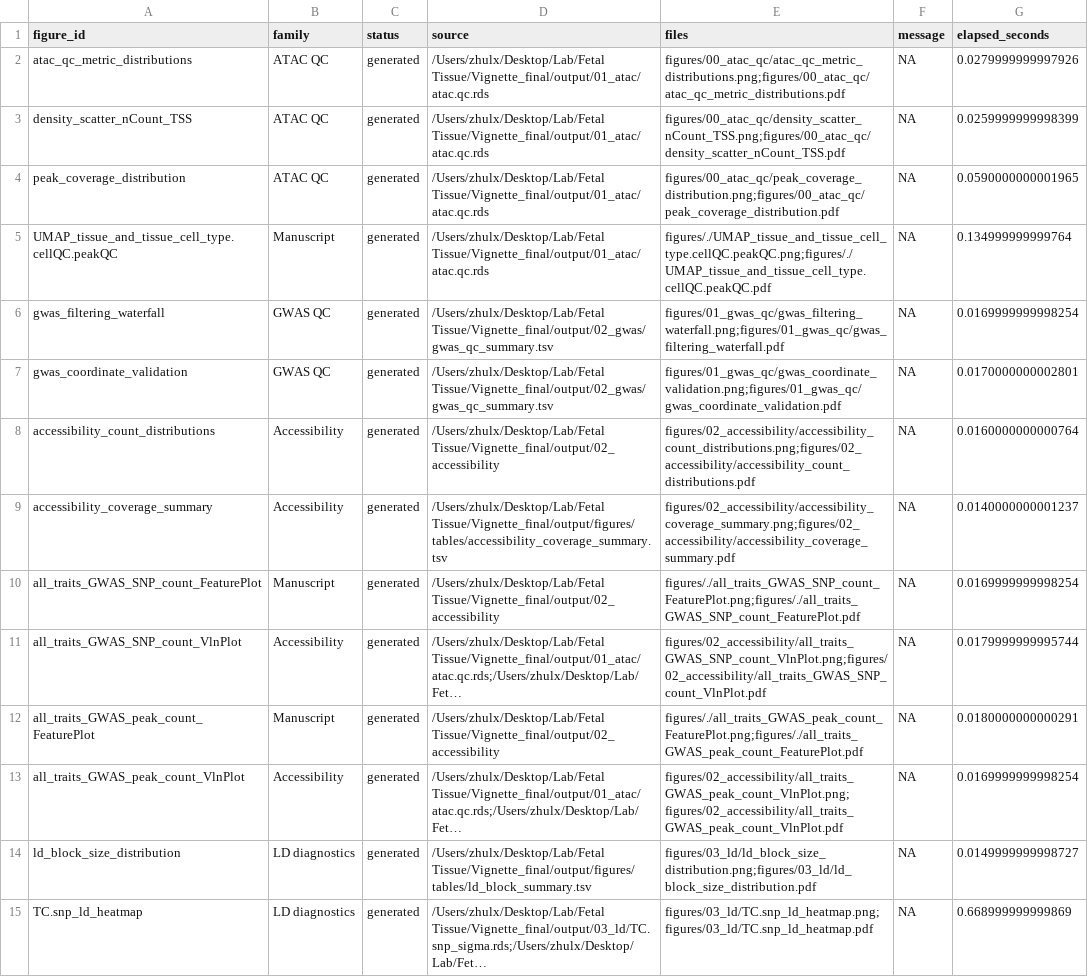
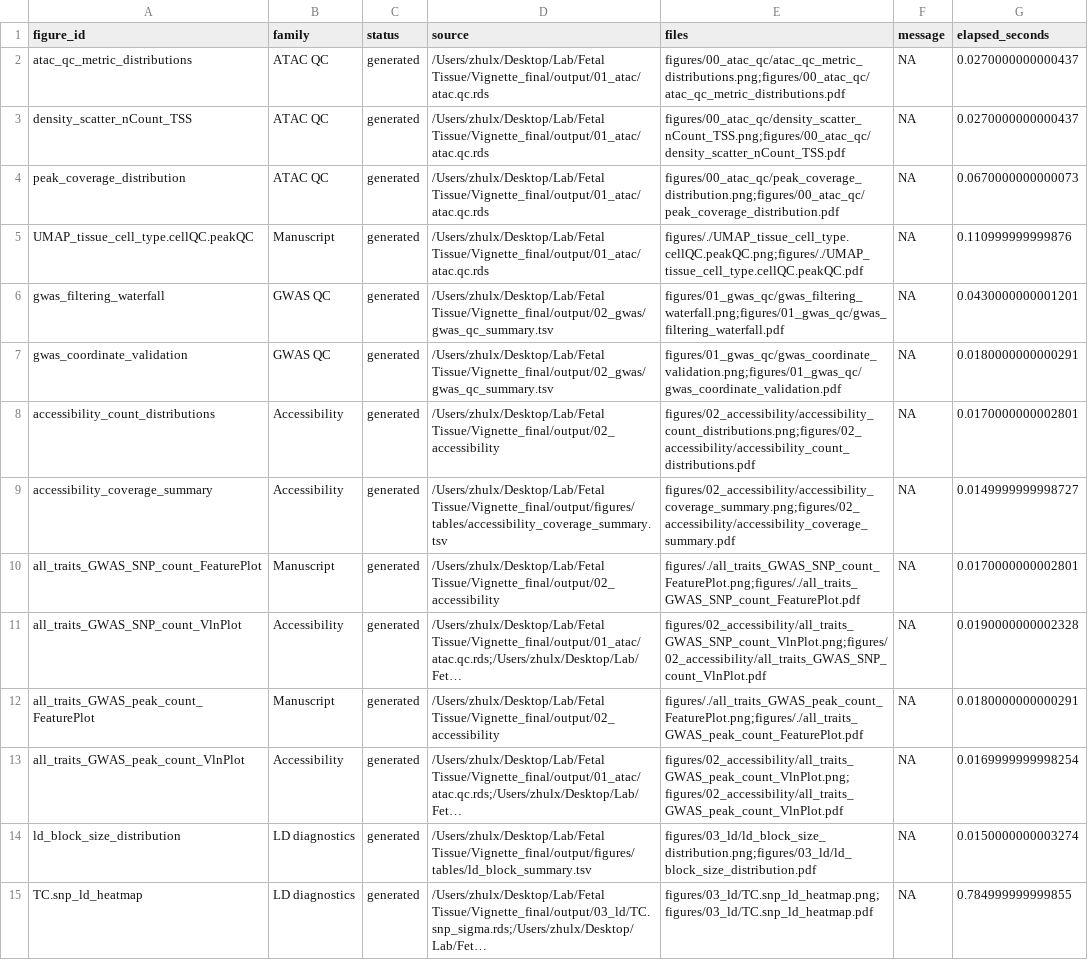
Before and after one commit to LingxuanZ/EPIC2, a TSV file: docs/figures/figure_manifest.tsv, drawn as a sheet; only a part is shown; long unchanged cells end in …; the diff covers the shown part only; the diff names each change by its address in the sheet, - before the commit and + after, or states it on an @@ line.

```diff
--- a/docs/figures/figure_manifest.tsv
+++ b/docs/figures/figure_manifest.tsv
-G2 (elapsed_seconds): 0.0279999999997926
+G2 (elapsed_seconds): 0.0270000000000437
-G3 (elapsed_seconds): 0.0259999999998399
+G3 (elapsed_seconds): 0.0270000000000437
-G4 (elapsed_seconds): 0.0590000000001965
+G4 (elapsed_seconds): 0.0670000000000073
-A5 (figure_id): UMAP_tissue_and_tissue_cell_type.cellQC.peakQC
+A5 (figure_id): UMAP_tissue_cell_type.cellQC.peakQC
-E5 (files): figures/./UMAP_tissue_and_tissue_cell_type.cellQC.peakQC.png;figures/./UMAP_tissue_and_tissue_cell_type.cellQC.peakQC.pdf
+E5 (files): figures/./UMAP_tissue_cell_type.cellQC.peakQC.png;figures/./UMAP_tissue_cell_type.cellQC.peakQC.pdf
-G5 (elapsed_seconds): 0.134999999999764
+G5 (elapsed_seconds): 0.110999999999876
-G6 (elapsed_seconds): 0.0169999999998254
+G6 (elapsed_seconds): 0.0430000000001201
-G7 (elapsed_seconds): 0.0170000000002801
+G7 (elapsed_seconds): 0.0180000000000291
-G8 (elapsed_seconds): 0.0160000000000764
+G8 (elapsed_seconds): 0.0170000000002801
-G9 (elapsed_seconds): 0.0140000000001237
+G9 (elapsed_seconds): 0.0149999999998727
-G10 (elapsed_seconds): 0.0169999999998254
+G10 (elapsed_seconds): 0.0170000000002801
-G11 (elapsed_seconds): 0.0179999999995744
+G11 (elapsed_seconds): 0.0190000000002328
-G14 (elapsed_seconds): 0.0149999999998727
+G14 (elapsed_seconds): 0.0150000000003274
-G15 (elapsed_seconds): 0.668999999999869
+G15 (elapsed_seconds): 0.784999999999855
```
Also changed, not shown: 10 removed rows and 11 edited cells elsewhere in this file, 59 other files.
